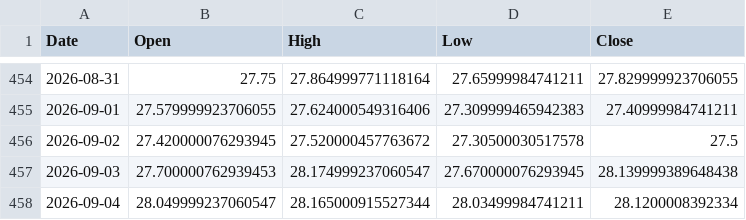
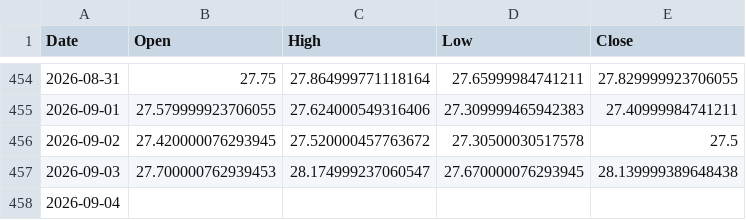
Before and after one commit to ymunwes/strategy-dashboard, a CSV file: public/benchmarks/GRNY.csv, drawn as a sheet; only a part is shown, gaps mark what is left out.

```diff
--- a/public/benchmarks/GRNY.csv
+++ b/public/benchmarks/GRNY.csv
@@ -457,2 +457,2 @@ Date,Open,High,Low,Close
 2026-09-03,27.700000762939453,28.174999237060547,27.670000076293945,28.139999389648438
-2026-09-04,28.049999237060547,28.165000915527344,28.03499984741211,28.1200008392334
+2026-09-04,,,,
```
Also changed, not shown: public/benchmarks/QQQ.csv, public/benchmarks/SPXL.csv, 2 other files.
